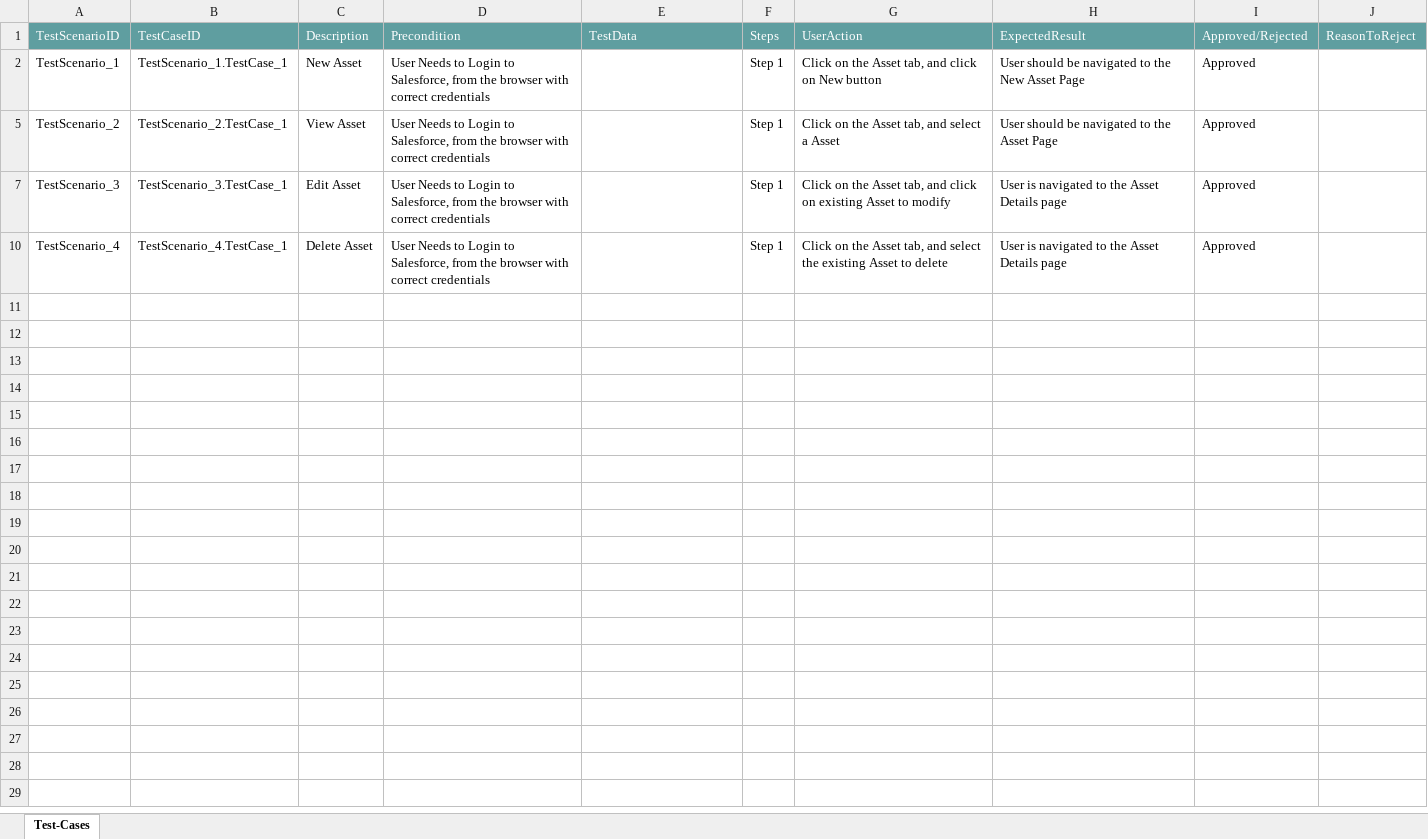
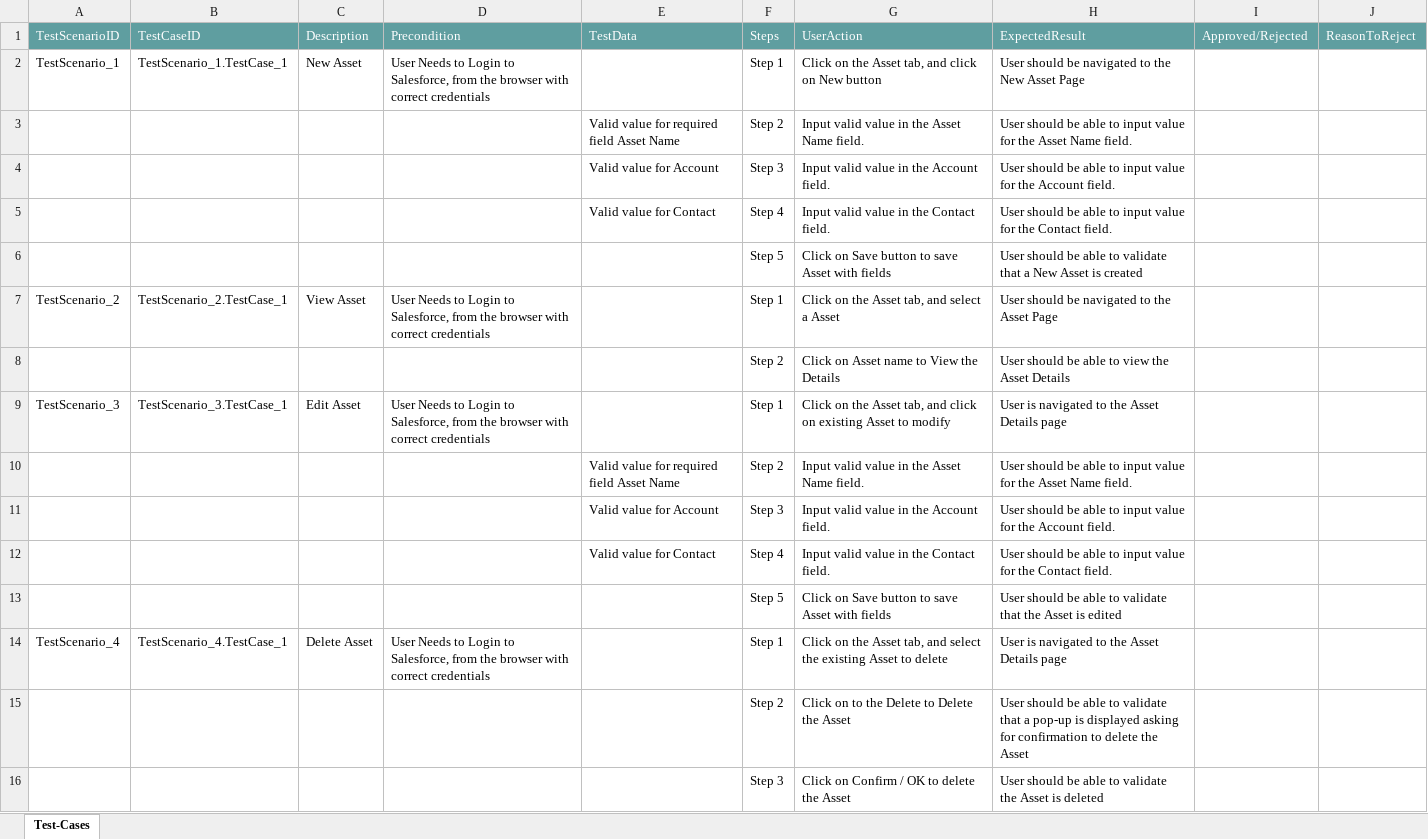
Before and after one commit to ShaikMohamedIrfan/PavithraProjectLightning, an Excel workbook: Assetr.xlsx, sheet Test-Cases, drawn as a sheet; values as stored, in another font and other column widths than the file's, no borders; table styles not drawn; addresses are those after the commit; the diff names each change by its address in the sheet, - before the commit and + after, or states it on an @@ line.

Commit message:
Initial Commit for Verification of Test cases

```diff
--- a/Assetr.xlsx (sheet Test-Cases)
+++ b/Assetr.xlsx (sheet Test-Cases)
-I2: Approved
+I2: (empty)
@@ row 3 unhidden:  |  |  |  | Valid value for required field Asset Name | Step 2 | Input valid value in the Asset Name field. | User should be able to input value for the Asset Name field. @@
+row 4:  |  |  |  | Valid value for Account | Step 3 | Input valid value in the Account field. | User should be able to input value for the Account field.
+row 5:  |  |  |  | Valid value for Contact | Step 4 | Input valid value in the Contact field. | User should be able to input value for the Contact field.
+row 6:  |  |  |  |  | Step 5 | Click on Save button to save Asset with fields | User should be able to validate that a New Asset is created
-I7: Approved
+I7: (empty)
@@ row 8 unhidden:  |  |  |  |  | Step 2 | Click on Asset name to View the Details | User should be able to view the Asset Details @@
-I9: Approved
+I9: (empty)
@@ row 10 unhidden:  |  |  |  | Valid value for required field Asset Name | Step 2 | Input valid value in the Asset Name field. | User should be able to input value for the Asset Name field. @@
+row 11:  |  |  |  | Valid value for Account | Step 3 | Input valid value in the Account field. | User should be able to input value for the Account field.
+row 12:  |  |  |  | Valid value for Contact | Step 4 | Input valid value in the Contact field. | User should be able to input value for the Contact field.
+row 13:  |  |  |  |  | Step 5 | Click on Save button to save Asset with fields | User should be able to validate that the Asset is edited
-I14: Approved
+I14: (empty)
@@ row 15 unhidden:  |  |  |  |  | Step 2 | Click on to the Delete to Delete the Asset | User should be able to validate that a pop-up is displayed asking for confirmation to delete the Asset @@
@@ row 16 unhidden:  |  |  |  |  | Step 3 | Click on Confirm / OK to delete the Asset | User should be able to validate the Asset is deleted @@
```
